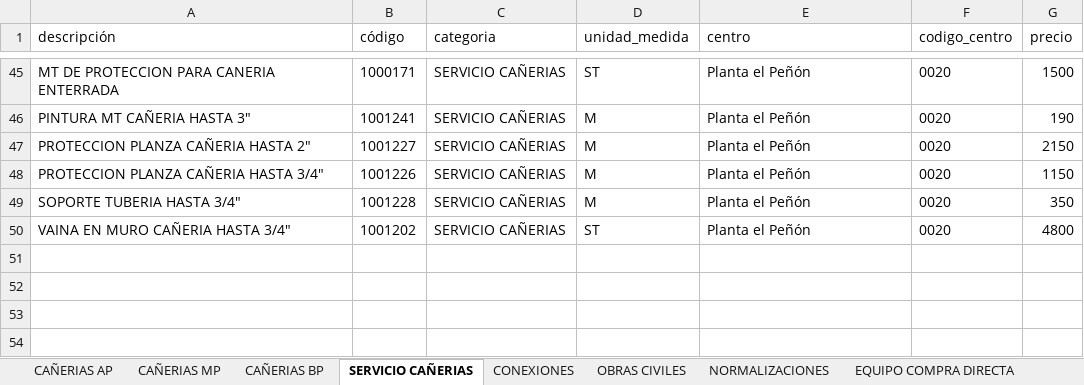
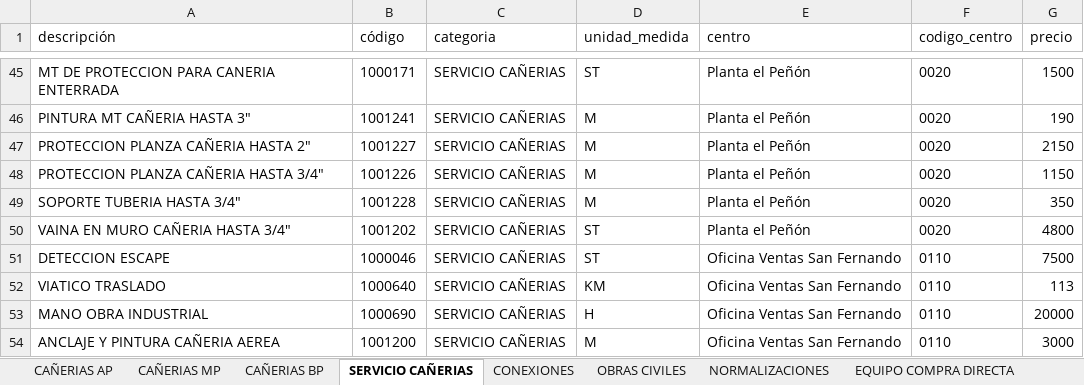
Before and after one commit to devece/planilla-cotizacion, an Excel workbook: base_datos.xlsx, sheet SERVICIO CAÑERIAS, drawn as a sheet; only a part is shown, gaps mark what is left out; values as stored, in another font and other column widths than the file's, no borders; the diff names each change by its address in the sheet, - before the commit and + after, or states it on an @@ line.

```diff
--- a/base_datos.xlsx (sheet SERVICIO CAÑERIAS)
+++ b/base_datos.xlsx (sheet SERVICIO CAÑERIAS)
+row 51: DETECCION ESCAPE | 1000046 | SERVICIO CAÑERIAS | ST | Oficina Ventas San Fernando | 0110 | 7500
+row 52: VIATICO TRASLADO | 1000640 | SERVICIO CAÑERIAS | KM | Oficina Ventas San Fernando | 0110 | 113
+row 53: MANO OBRA INDUSTRIAL | 1000690 | SERVICIO CAÑERIAS | H | Oficina Ventas San Fernando | 0110 | 20000
+row 54: ANCLAJE Y PINTURA CAÑERIA AEREA | 1001200 | SERVICIO CAÑERIAS | M | Oficina Ventas San Fernando | 0110 | 3000
```
Also changed, not shown: sheet CONEXIONES, sheet OBRAS CIVILES, sheet NORMALIZACIONES.
